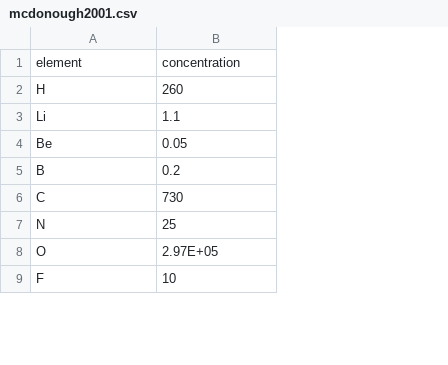
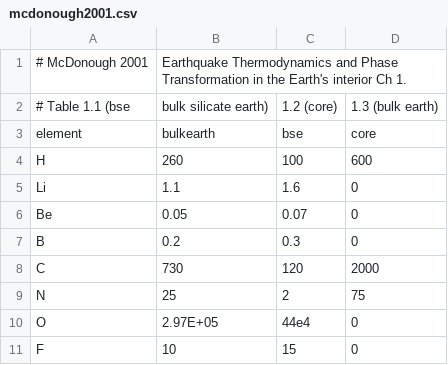
Before and after one commit to smoh/Group1199, a CSV file: data/mcdonough2001.csv, drawn as a sheet; only a part is shown; addresses are those after the commit; the diff names each change by its address in the sheet, - before the commit and + after, or states it on an @@ line.

Commit message:
Also add bulk silicate and core separately

```diff
--- a/data/mcdonough2001.csv
+++ b/data/mcdonough2001.csv
+column C, rows 3-11: bse | 100 | 1.6 | 0.07 | 0.3 | 120 | 2 | 44e4 | 15
+column D, rows 3-11: core | 600 | 0 | 0 | 0 | 2000 | 75 | 0 | 0
+row 1: # McDonough 2001 | Earthquake Thermodynamics and Phase Transformation in the Earth's interior Ch 1.
+row 2: # Table 1.1 (bse | bulk silicate earth) | 1.2 (core) | 1.3 (bulk earth)
-B3: concentration
+B3: bulkearth
```
